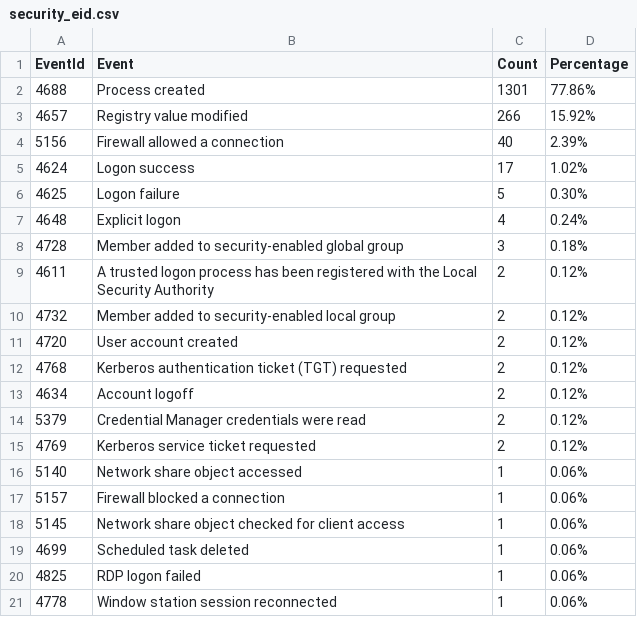
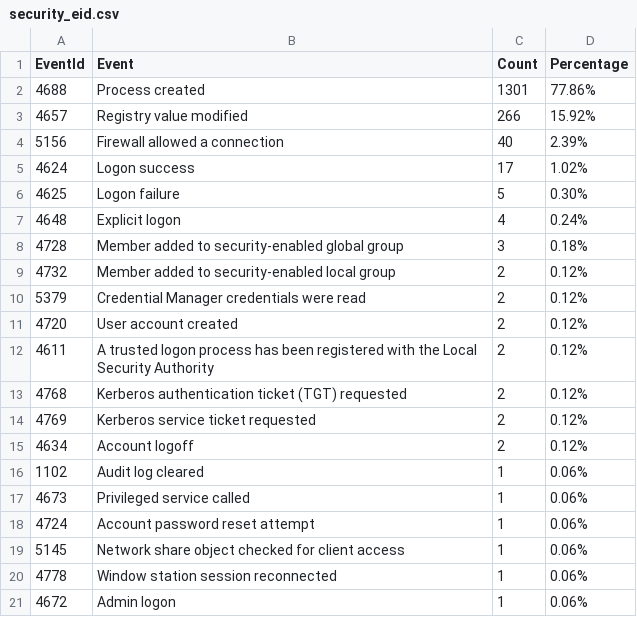
Before and after one commit to fukusuket/InvestigateWindowsLogSetting, a CSV file: security_eid.csv, drawn as a sheet.

```diff
--- a/security_eid.csv
+++ b/security_eid.csv
@@ -8,14 +8,14 @@ EventId,Event,Count,Percentage
 4728,Member added to security-enabled global group,3,0.18%
+4732,Member added to security-enabled local group,2,0.12%
+5379,Credential Manager credentials were read,2,0.12%
+4720,User account created,2,0.12%
 4611,A trusted logon process has been registered with the Local Security Authority,2,0.12%
-4732,Member added to security-enabled local group,2,0.12%
-4720,User account created,2,0.12%
 4768,Kerberos authentication ticket (TGT) requested,2,0.12%
+4769,Kerberos service ticket requested,2,0.12%
 4634,Account logoff,2,0.12%
-5379,Credential Manager credentials were read,2,0.12%
-4769,Kerberos service ticket requested,2,0.12%
-5140,Network share object accessed,1,0.06%
-5157,Firewall blocked a connection,1,0.06%
+1102,Audit log cleared,1,0.06%
+4673,Privileged service called,1,0.06%
+4724,Account password reset attempt,1,0.06%
 5145,Network share object checked for client access,1,0.06%
-4699,Scheduled task deleted,1,0.06%
-4825,RDP logon failed,1,0.06%
 4778,Window station session reconnected,1,0.06%
+4672,Admin logon,1,0.06%
```
Also changed, not shown: 2 other files.
